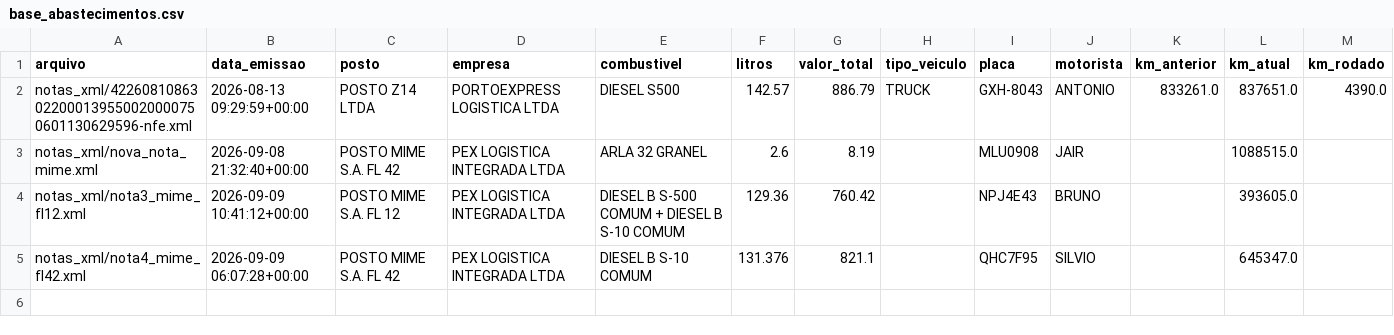
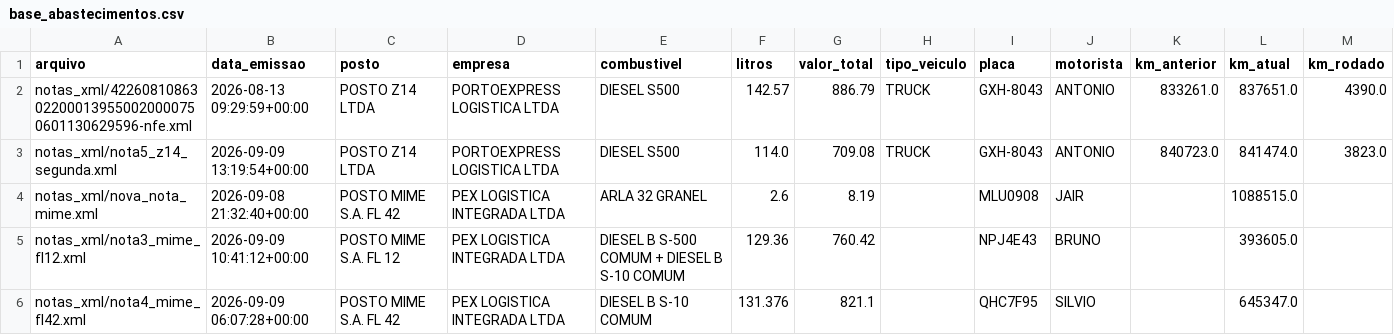
Before and after one commit to leandroosmar-dot/dashboard-abastecimento, a CSV file: base_abastecimentos.csv, drawn as a sheet; only a part is shown; rows hold the shown columns only; the diff names each change by its address in the sheet, - before the commit and + after, or states it on an @@ line.

Commit message:
Atualiza-dados

```diff
--- a/base_abastecimentos.csv
+++ b/base_abastecimentos.csv
+row 3: notas_xml/nota5_z14_segunda.xml | 2026-09-09 13:19:54+00:00 | POSTO Z14 LTDA | PORTOEXPRESS LOGISTICA LTDA | DIESEL S500 | 114.0 | 709.08 | TRUCK | GXH-8043 | ANTONIO | 840723.0 | 841474.0 | 3823.0
```
